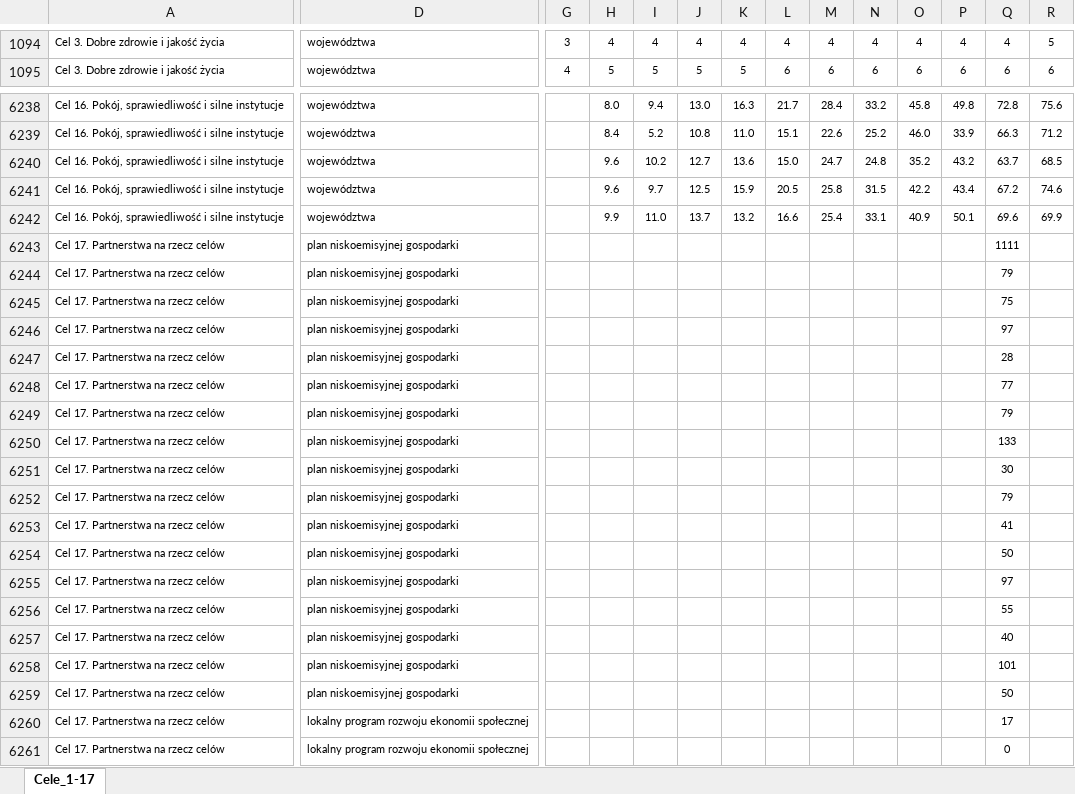
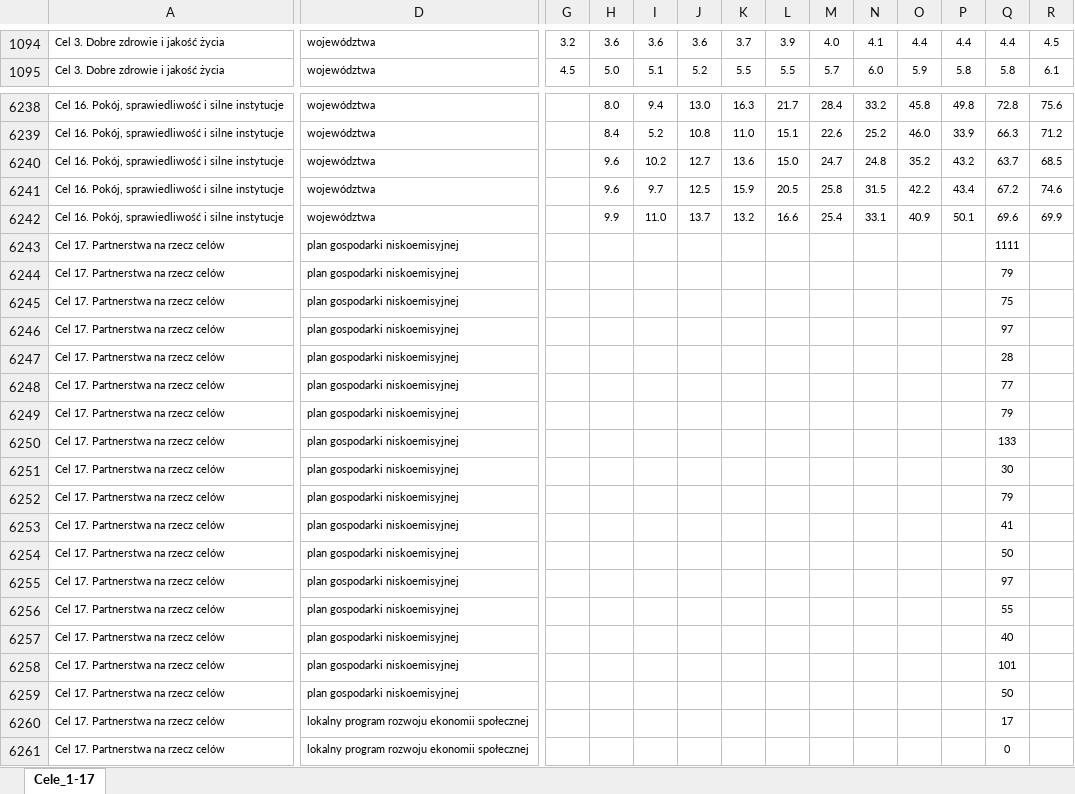
Before and after one commit to statisticspoland/sdg-indicators-pl, an Excel workbook: assets/excel/pl/wskazniki_regionalne.xlsx, sheet Cele_1-17, drawn as a sheet; only a part is shown, gaps mark what is left out; values as stored, in another font and other column widths than the file's, no borders; charts and pictures not drawn; the diff covers the shown part only; the diff names each change by its address in the sheet, - before the commit and + after, or states it on an @@ line.

```diff
--- a/assets/excel/pl/wskazniki_regionalne.xlsx (sheet Cele_1-17)
+++ b/assets/excel/pl/wskazniki_regionalne.xlsx (sheet Cele_1-17)
-G1094: 3
+G1094: 3.2
-H1094: 4
+H1094: 3.6
-I1094: 4
+I1094: 3.6
-J1094: 4
+J1094: 3.6
-K1094: 4
+K1094: 3.7
-L1094: 4
+L1094: 3.9
-M1094: 4
+M1094: 4.0
-N1094: 4
+N1094: 4.1
-O1094: 4
+O1094: 4.4
-P1094: 4
+P1094: 4.4
-Q1094: 4
+Q1094: 4.4
-R1094: 5
+R1094: 4.5
-G1095: 4
+G1095: 4.5
-H1095: 5
+H1095: 5.0
-I1095: 5
+I1095: 5.1
-J1095: 5
+J1095: 5.2
-K1095: 5
+K1095: 5.5
-L1095: 6
+L1095: 5.5
-M1095: 6
+M1095: 5.7
-N1095: 6
+N1095: 6.0
-O1095: 6
+O1095: 5.9
-P1095: 6
+P1095: 5.8
-Q1095: 6
+Q1095: 5.8
-R1095: 6
+R1095: 6.1
-D6243:D6259: plan niskoemisyjnej gospodarki
+D6243:D6259: plan gospodarki niskoemisyjnej
```
Also changed, not shown: 257 edited cells elsewhere in this sheet, assets/excel/en/regional_sdg_indicators.xlsx.
